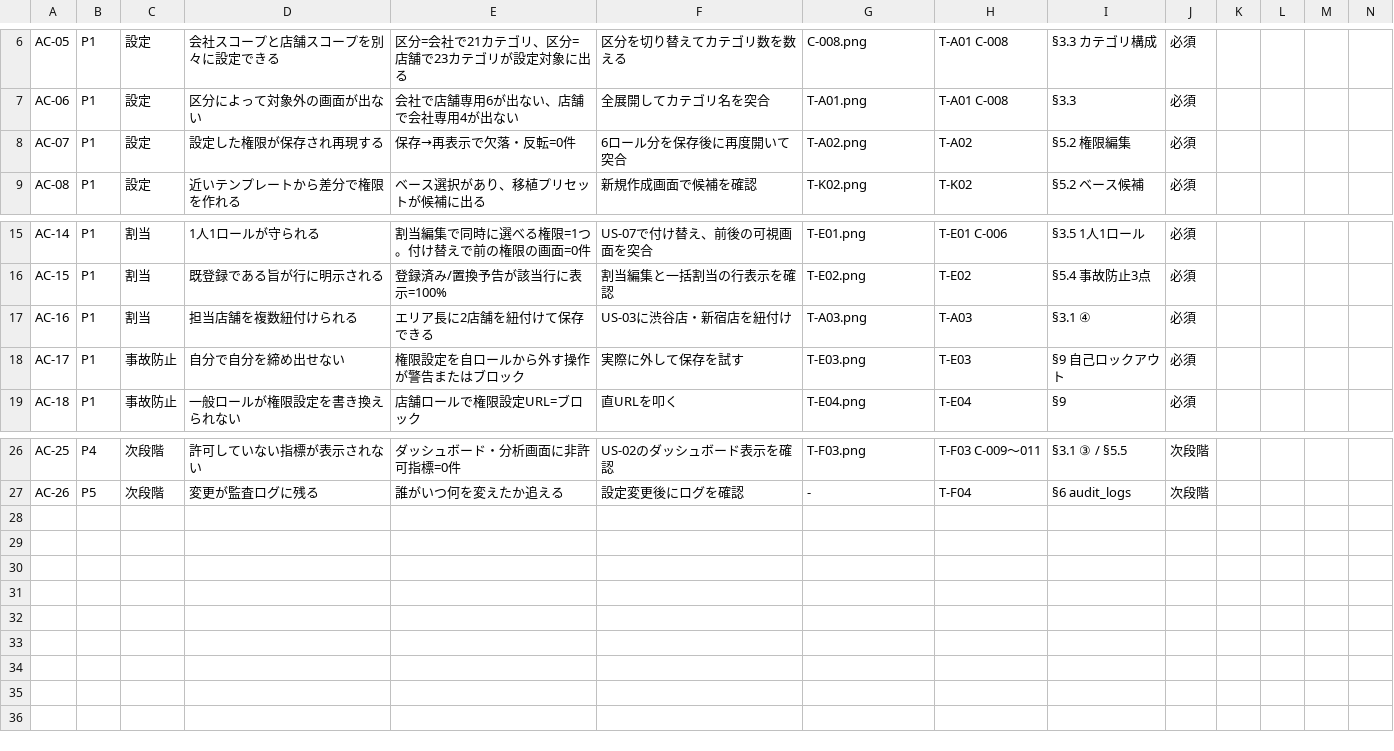
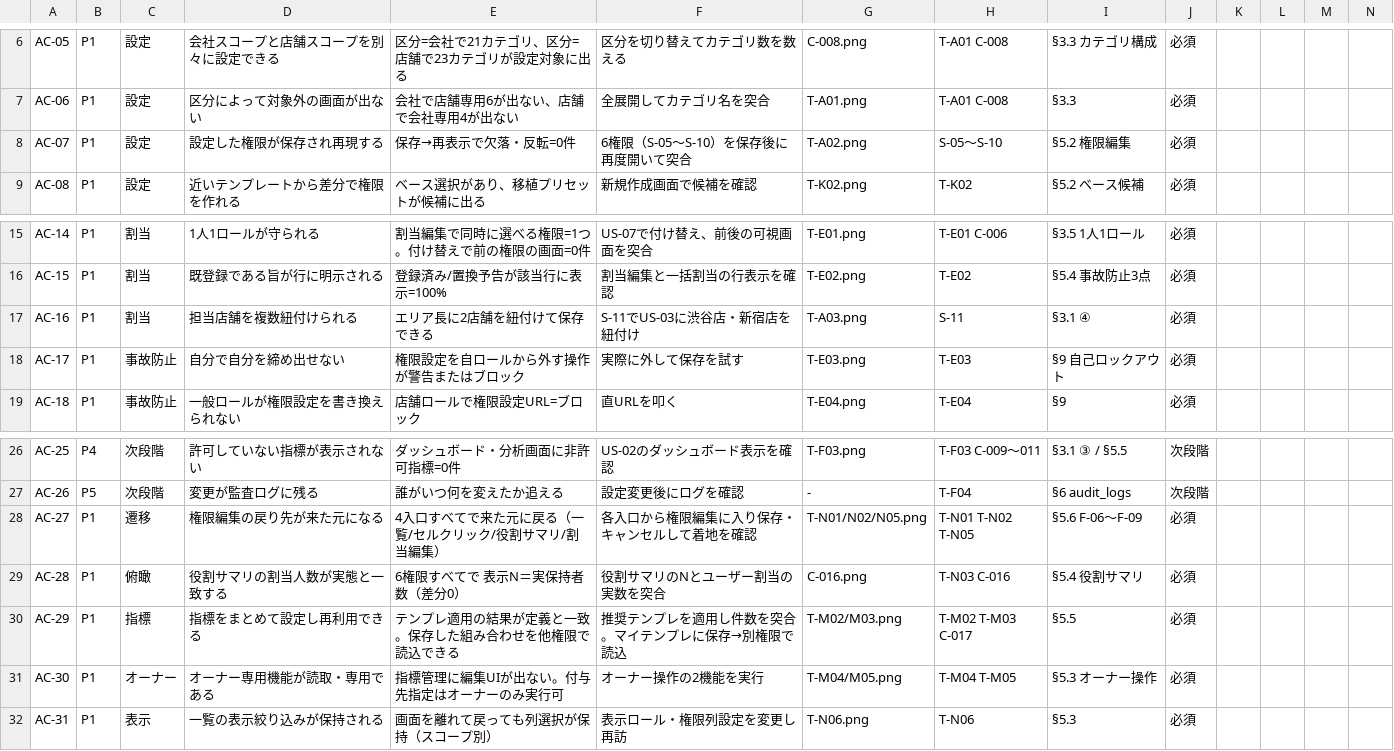
Before and after one commit to suguru789987/rakmy-permission-mock, a TSV file: 20260803_06_権限設定_受入条件表_PdM引継.tsv, drawn as a sheet; only a part is shown, gaps mark what is left out.

```diff
--- a/20260803_06_権限設定_受入条件表_PdM引継.tsv
+++ b/20260803_06_権限設定_受入条件表_PdM引継.tsv
@@ -7,3 +7,3 @@ AC-05	P1	設定	会社スコープと店舗スコープを別々に設定でき
 AC-06	P1	設定	区分によって対象外の画面が出ない	会社で店舗専用6が出ない、店舗で会社専用4が出ない	全展開してカテゴリ名を突合	T-A01.png	T-A01 C-008	§3.3	必須				
-AC-07	P1	設定	設定した権限が保存され再現する	保存→再表示で欠落・反転=0件	6ロール分を保存後に再度開いて突合	T-A02.png	T-A02	§5.2 権限編集	必須				
+AC-07	P1	設定	設定した権限が保存され再現する	保存→再表示で欠落・反転=0件	6権限（S-05〜S-10）を保存後に再度開いて突合	T-A02.png	S-05〜S-10	§5.2 権限編集	必須				
 AC-08	P1	設定	近いテンプレートから差分で権限を作れる	ベース選択があり、移植プリセットが候補に出る	新規作成画面で候補を確認	T-K02.png	T-K02	§5.2 ベース候補	必須				
@@ -16,3 +16,3 @@ AC-14	P1	割当	1人1ロールが守られる	割当編集で同時に選べる
 AC-15	P1	割当	既登録である旨が行に明示される	登録済み/置換予告が該当行に表示=100%	割当編集と一括割当の行表示を確認	T-E02.png	T-E02	§5.4 事故防止3点	必須				
-AC-16	P1	割当	担当店舗を複数紐付けられる	エリア長に2店舗を紐付けて保存できる	US-03に渋谷店・新宿店を紐付け	T-A03.png	T-A03	§3.1 ④	必須				
+AC-16	P1	割当	担当店舗を複数紐付けられる	エリア長に2店舗を紐付けて保存できる	S-11でUS-03に渋谷店・新宿店を紐付け	T-A03.png	S-11	§3.1 ④	必須				
 AC-17	P1	事故防止	自分で自分を締め出せない	権限設定を自ロールから外す操作が警告またはブロック	実際に外して保存を試す	T-E03.png	T-E03	§9 自己ロックアウト	必須				
@@ -27 +27,6 @@ AC-25	P4	次段階	許可していない指標が表示されない	ダッシュ
 AC-26	P5	次段階	変更が監査ログに残る	誰がいつ何を変えたか追える	設定変更後にログを確認	-	T-F04	§6 audit_logs	次段階				
+AC-27	P1	遷移	権限編集の戻り先が来た元になる	4入口すべてで来た元に戻る（一覧/セルクリック/役割サマリ/割当編集）	各入口から権限編集に入り保存・キャンセルして着地を確認	T-N01/N02/N05.png	T-N01 T-N02 T-N05	§5.6 F-06〜F-09	必須				
+AC-28	P1	俯瞰	役割サマリの割当人数が実態と一致する	6権限すべてで 表示N＝実保持者数（差分0）	役割サマリのNとユーザー割当の実数を突合	C-016.png	T-N03 C-016	§5.4 役割サマリ	必須				
+AC-29	P1	指標	指標をまとめて設定し再利用できる	テンプレ適用の結果が定義と一致。保存した組み合わせを他権限で読込できる	推奨テンプレを適用し件数を突合。マイテンプレに保存→別権限で読込	T-M02/M03.png	T-M02 T-M03 C-017	§5.5	必須				
+AC-30	P1	オーナー	オーナー専用機能が読取・専用である	指標管理に編集UIが出ない。付与先指定はオーナーのみ実行可	オーナー操作の2機能を実行	T-M04/M05.png	T-M04 T-M05	§5.3 オーナー操作	必須				
+AC-31	P1	表示	一覧の表示絞り込みが保持される	画面を離れて戻っても列選択が保持（スコープ別）	表示ロール・権限列設定を変更し再訪	T-N06.png	T-N06	§5.3	必須				
```
Also changed, not shown: 20260803_07b_権限設定_検証プラン_計算系_PdM引継.tsv, 20260803_09_権限設定_ケース別遷移フロー.tsv, 3 other files.
